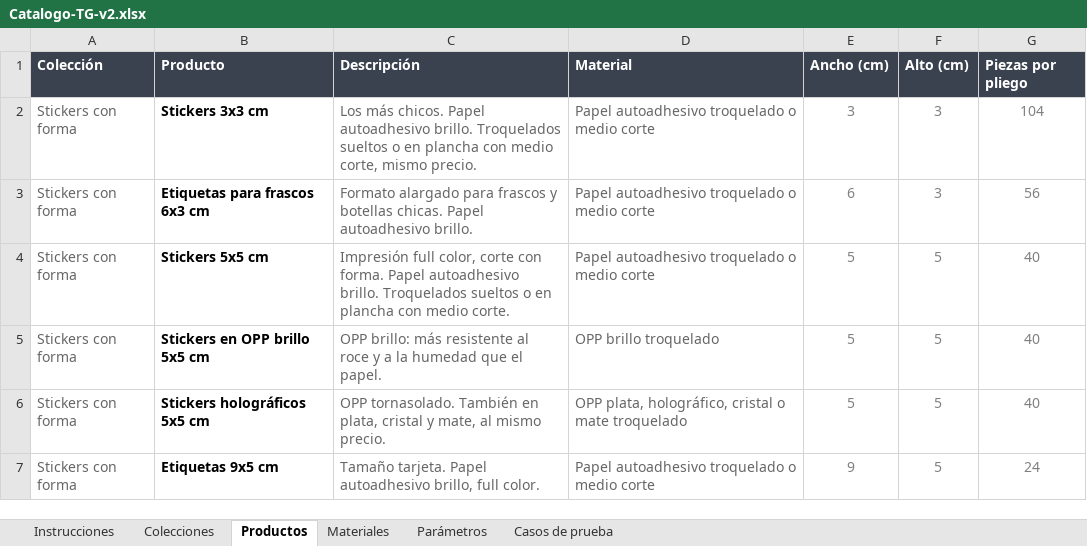
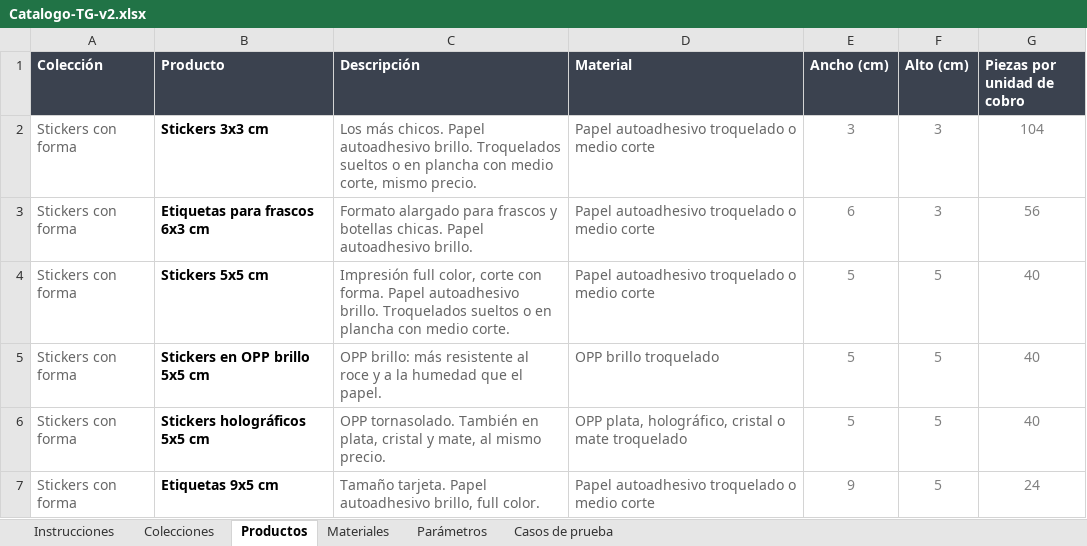
Before and after one commit to MartinFernandezSantia/AI-OS, an Excel workbook: project-context/TerminalGrafica/whatsapp-rag/Catalogo-TG-v2.xlsx, sheet Productos, drawn as a sheet; only a part is shown; values as stored, in another font and other column widths than the file's, no borders; the diff names each change by its address in the sheet, - before the commit and + after, or states it on an @@ line.

```diff
--- a/project-context/TerminalGrafica/whatsapp-rag/Catalogo-TG-v2.xlsx (sheet Productos)
+++ b/project-context/TerminalGrafica/whatsapp-rag/Catalogo-TG-v2.xlsx (sheet Productos)
-G1: Piezas por pliego
+G1: Piezas por unidad de cobro
```
Also changed, not shown: sheet Instrucciones, sheet Casos de prueba, 3 other files.
